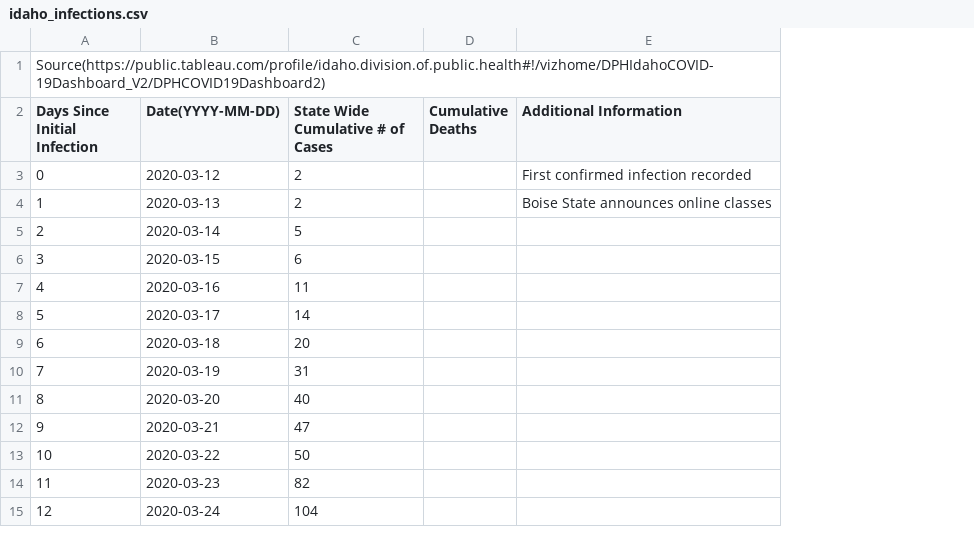
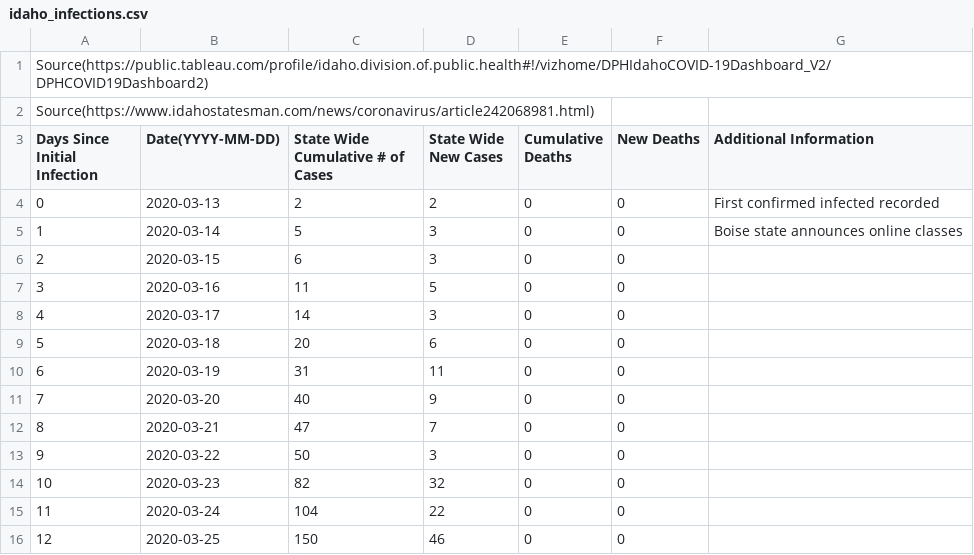
Before and after one commit to mse150s20/p2-kinetics, a CSV file: idaho_infections/idaho_infections.csv, drawn as a sheet; only a part is shown; addresses are those after the commit; the diff covers the shown part only; the diff names each change by its address in the sheet, - before the commit and + after, or states it on an @@ line.

Commit message:
Updated and added commas in 1st and 2nd rows to allow github to make chart

```diff
--- a/idaho_infections/idaho_infections.csv
+++ b/idaho_infections/idaho_infections.csv
+column D (State Wide New Cases), rows 4-16: 2 | 3 | 3 | 5 | 3 | 6 | 11 | 9 | 7 | 3 | 32 | 22 | 46
+column F (New Deaths), rows 4-16: all 0
+row 2: Source(https://www.idahostatesman.com/news/coronavirus/article242068981.html)
-B4 (Date(YYYY-MM-DD)): 2020-03-12
+B4 (Date(YYYY-MM-DD)): 2020-03-13
-E4:E16 (Cumulative Deaths): (empty)
+E4:E16 (Cumulative Deaths): 0
-G4 (Additional Information): First confirmed infection recorded
+G4 (Additional Information): First confirmed infected recorded
-B5 (Date(YYYY-MM-DD)): 2020-03-13
+B5 (Date(YYYY-MM-DD)): 2020-03-14
-C5 (State Wide Cumulative # of Cases): 2
+C5 (State Wide Cumulative # of Cases): 5
-G5 (Additional Information): Boise State announces online classes
+G5 (Additional Information): Boise state announces online classes
-B6 (Date(YYYY-MM-DD)): 2020-03-14
+B6 (Date(YYYY-MM-DD)): 2020-03-15
-C6 (State Wide Cumulative # of Cases): 5
+C6 (State Wide Cumulative # of Cases): 6
-B7 (Date(YYYY-MM-DD)): 2020-03-15
+B7 (Date(YYYY-MM-DD)): 2020-03-16
-C7 (State Wide Cumulative # of Cases): 6
+C7 (State Wide Cumulative # of Cases): 11
-B8 (Date(YYYY-MM-DD)): 2020-03-16
+B8 (Date(YYYY-MM-DD)): 2020-03-17
-C8 (State Wide Cumulative # of Cases): 11
+C8 (State Wide Cumulative # of Cases): 14
-B9 (Date(YYYY-MM-DD)): 2020-03-17
+B9 (Date(YYYY-MM-DD)): 2020-03-18
-C9 (State Wide Cumulative # of Cases): 14
+C9 (State Wide Cumulative # of Cases): 20
-B10 (Date(YYYY-MM-DD)): 2020-03-18
+B10 (Date(YYYY-MM-DD)): 2020-03-19
-C10 (State Wide Cumulative # of Cases): 20
+C10 (State Wide Cumulative # of Cases): 31
-B11 (Date(YYYY-MM-DD)): 2020-03-19
+B11 (Date(YYYY-MM-DD)): 2020-03-20
-C11 (State Wide Cumulative # of Cases): 31
+C11 (State Wide Cumulative # of Cases): 40
-B12 (Date(YYYY-MM-DD)): 2020-03-20
+B12 (Date(YYYY-MM-DD)): 2020-03-21
-C12 (State Wide Cumulative # of Cases): 40
+C12 (State Wide Cumulative # of Cases): 47
-B13 (Date(YYYY-MM-DD)): 2020-03-21
+B13 (Date(YYYY-MM-DD)): 2020-03-22
-C13 (State Wide Cumulative # of Cases): 47
+C13 (State Wide Cumulative # of Cases): 50
-B14 (Date(YYYY-MM-DD)): 2020-03-22
+B14 (Date(YYYY-MM-DD)): 2020-03-23
-C14 (State Wide Cumulative # of Cases): 50
+C14 (State Wide Cumulative # of Cases): 82
-B15 (Date(YYYY-MM-DD)): 2020-03-23
+B15 (Date(YYYY-MM-DD)): 2020-03-24
-C15 (State Wide Cumulative # of Cases): 82
+C15 (State Wide Cumulative # of Cases): 104
-B16 (Date(YYYY-MM-DD)): 2020-03-24
+B16 (Date(YYYY-MM-DD)): 2020-03-25
-C16 (State Wide Cumulative # of Cases): 104
+C16 (State Wide Cumulative # of Cases): 150
```
Also changed, not shown: 1 added row, 2 removed rows and 81 edited cells elsewhere in this file.
